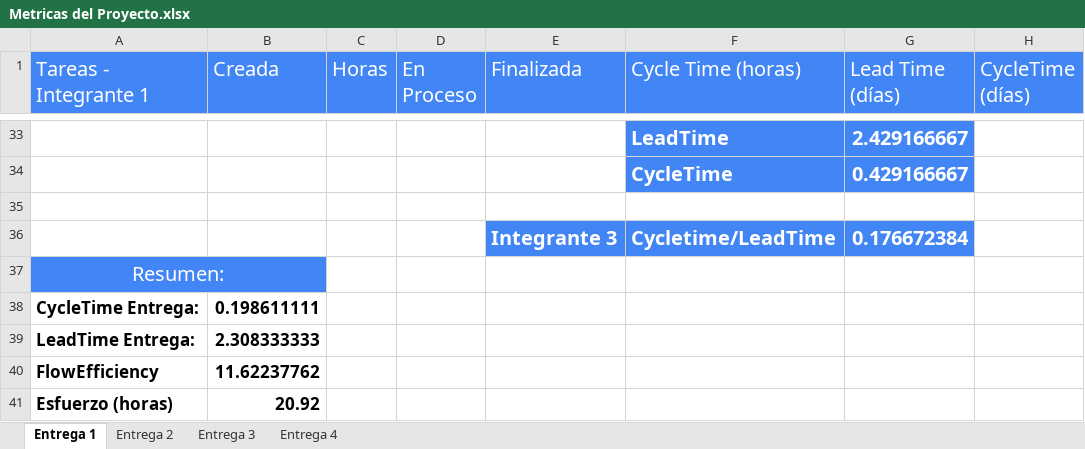
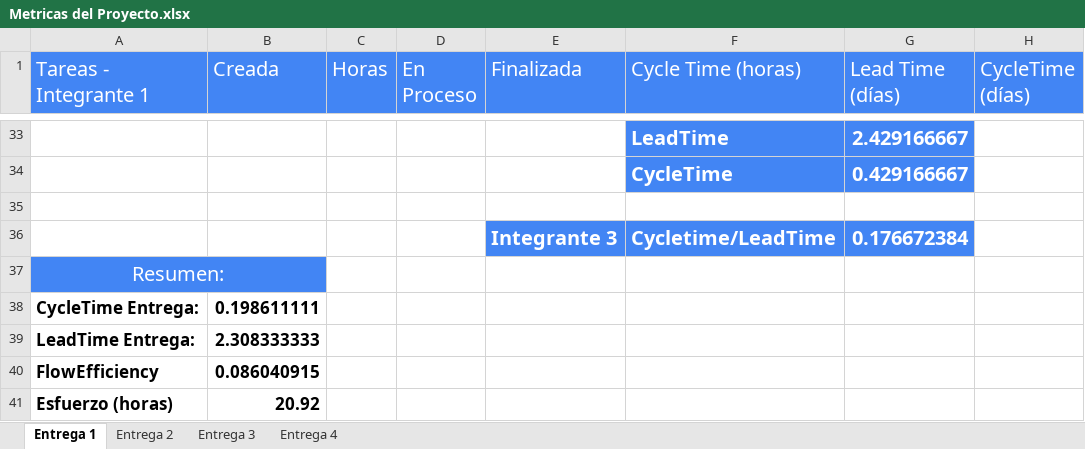
Before and after one commit to IngSoft-ISA2-2023-2/obligatorio-montes-de-oca-rositto-silvera, an Excel workbook: Esfuerzo de Tareas/Entrega 4/Metricas del Proyecto.xlsx, sheet Entrega 1, drawn as a sheet; only a part is shown, gaps mark what is left out; values as stored, in another font and other column widths than the file's, no borders; the diff names each change by its address in the sheet, - before the commit and + after, or states it on an @@ line.

```diff
--- a/Esfuerzo de Tareas/Entrega 4/Metricas del Proyecto.xlsx (sheet Entrega 1)
+++ b/Esfuerzo de Tareas/Entrega 4/Metricas del Proyecto.xlsx (sheet Entrega 1)
-B40 (Creada): 11.62237762
+B40 (Creada): 0.086040915
```
Also changed, not shown: 6 other files.
